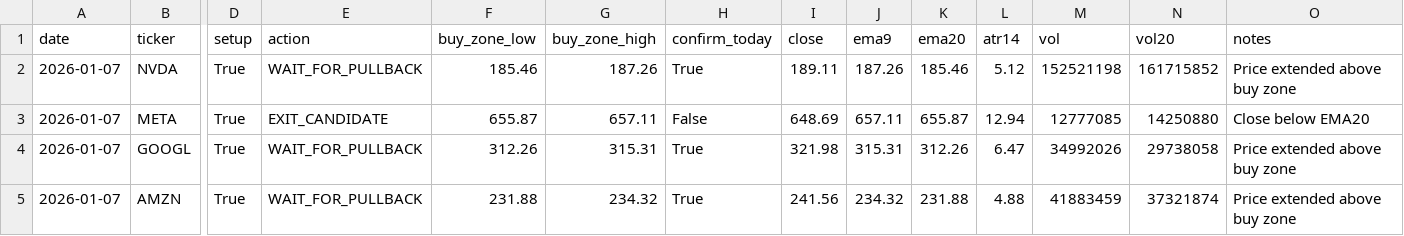
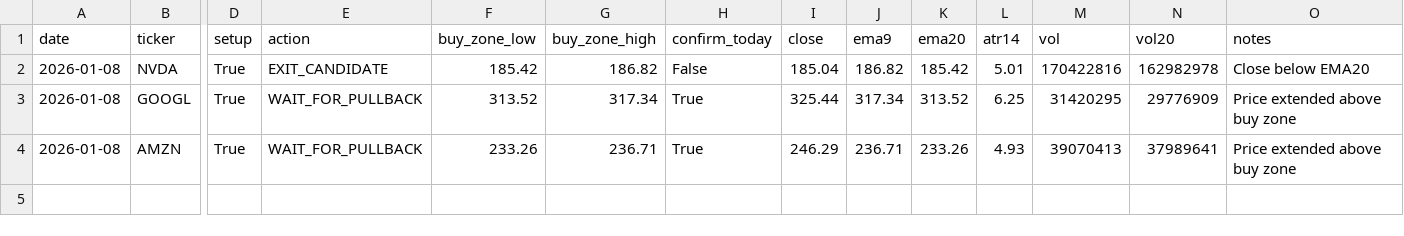
Before and after one commit to Ayodukale/S_B, a CSV file: data/out_signals.csv, drawn as a sheet; only a part is shown, gaps mark what is left out; removed rows and columns are numbered as before the commit, all else as after; rows hold the shown columns only; the diff names each change by its address in the sheet, - before the commit and + after, or states it on an @@ line.

```diff
--- a/data/out_signals.csv
+++ b/data/out_signals.csv
-A2 (date): 2026-01-07
+A2 (date): 2026-01-08
-E2 (action): WAIT_FOR_PULLBACK
+E2 (action): EXIT_CANDIDATE
-F2 (buy_zone_low): 185.46
+F2 (buy_zone_low): 185.42
-G2 (buy_zone_high): 187.26
+G2 (buy_zone_high): 186.82
-H2 (confirm_today): True
+H2 (confirm_today): False
-I2 (close): 189.11
+I2 (close): 185.04
-J2 (ema9): 187.26
+J2 (ema9): 186.82
-K2 (ema20): 185.46
+K2 (ema20): 185.42
-L2 (atr14): 5.12
+L2 (atr14): 5.01
-M2 (vol): 152521198
+M2 (vol): 170422816
-N2 (vol20): 161715852
+N2 (vol20): 162982978
-O2 (notes): Price extended above buy zone
+O2 (notes): Close below EMA20
-row 3: 2026-01-07 | META | True | EXIT_CANDIDATE | 655.87 | 657.11 | False | 648.69 | 657.11 | 655.87 | 12.94 | 12777085 | 14250880 | Close below EMA20
-A3:A4 (date): 2026-01-07
+A3:A4 (date): 2026-01-08
-F3 (buy_zone_low): 312.26
+F3 (buy_zone_low): 313.52
-G3 (buy_zone_high): 315.31
+G3 (buy_zone_high): 317.34
-I3 (close): 321.98
+I3 (close): 325.44
-J3 (ema9): 315.31
+J3 (ema9): 317.34
-K3 (ema20): 312.26
+K3 (ema20): 313.52
-L3 (atr14): 6.47
+L3 (atr14): 6.25
-M3 (vol): 34992026
+M3 (vol): 31420295
-N3 (vol20): 29738058
+N3 (vol20): 29776909
-F4 (buy_zone_low): 231.88
+F4 (buy_zone_low): 233.26
-G4 (buy_zone_high): 234.32
+G4 (buy_zone_high): 236.71
-I4 (close): 241.56
+I4 (close): 246.29
-J4 (ema9): 234.32
+J4 (ema9): 236.71
-K4 (ema20): 231.88
+K4 (ema20): 233.26
-L4 (atr14): 4.88
+L4 (atr14): 4.93
-M4 (vol): 41883459
+M4 (vol): 39070413
-N4 (vol20): 37321874
+N4 (vol20): 37989641
```
Also changed, not shown: data/ledger.csv, 3 other files.
